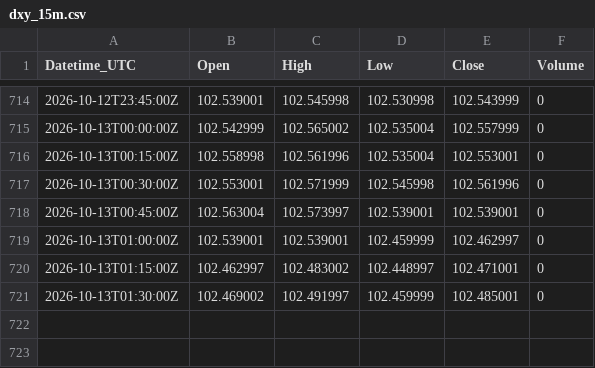
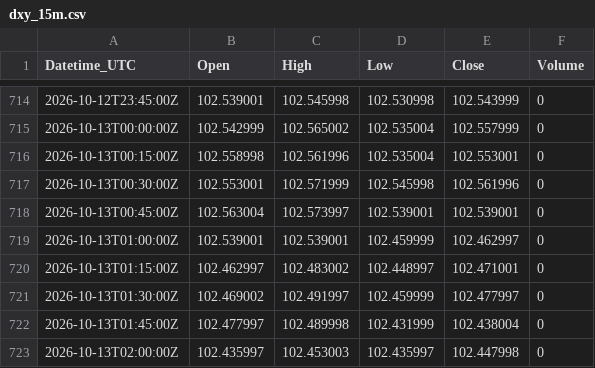
Before and after one commit to Kubula-xu/claude-finance-data, a CSV file: data/dxy_15m.csv, drawn as a sheet; only a part is shown, gaps mark what is left out.

```diff
--- a/data/dxy_15m.csv
+++ b/data/dxy_15m.csv
@@ -720,2 +720,4 @@ Datetime_UTC,Open,High,Low,Close,Volume
 2026-10-13T01:15:00Z,102.462997,102.483002,102.448997,102.471001,0
-2026-10-13T01:30:00Z,102.469002,102.491997,102.459999,102.485001,0
+2026-10-13T01:30:00Z,102.469002,102.491997,102.459999,102.477997,0
+2026-10-13T01:45:00Z,102.477997,102.489998,102.431999,102.438004,0
+2026-10-13T02:00:00Z,102.435997,102.453003,102.435997,102.447998,0
```
Also changed, not shown: data/gold_15m.csv, data/spot_log.csv, 31 other files.
